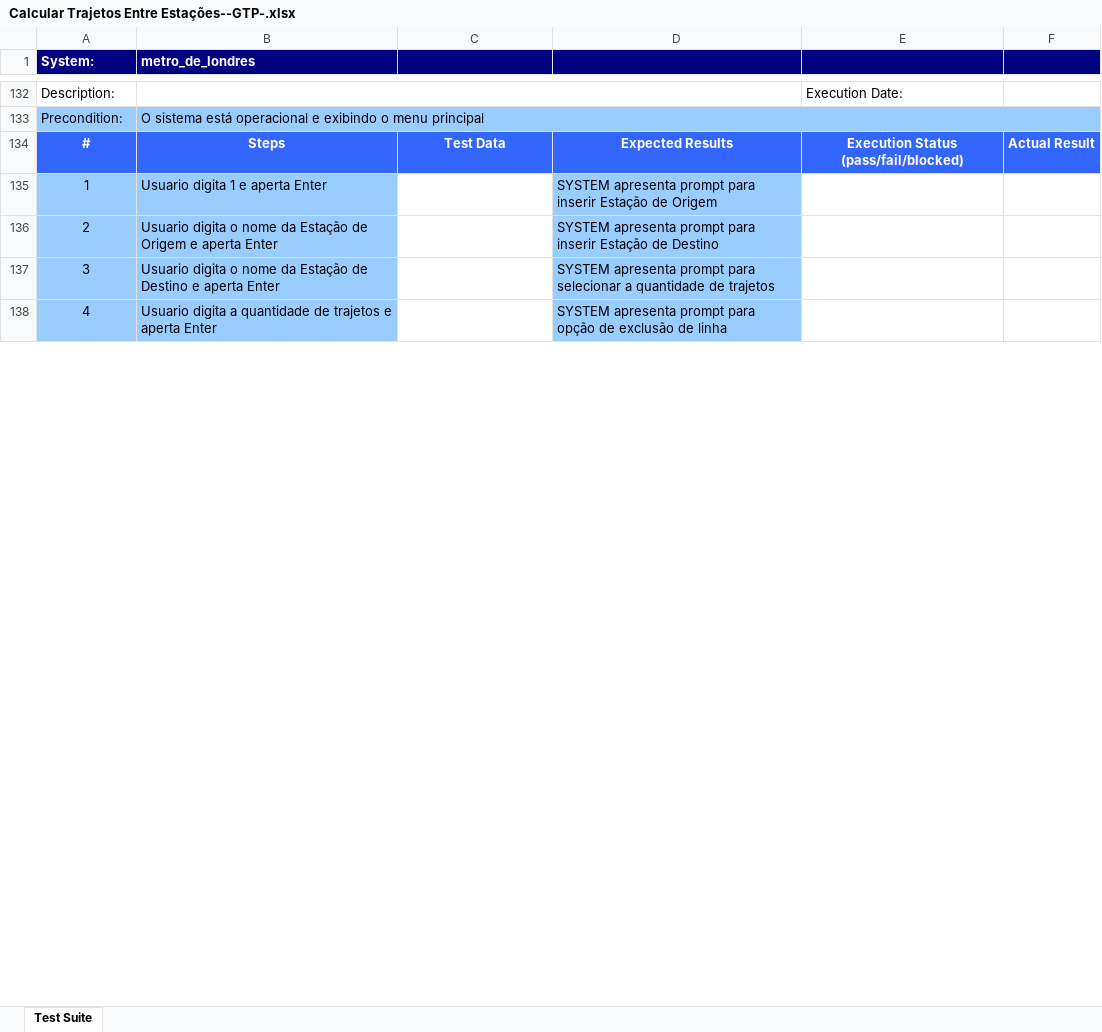
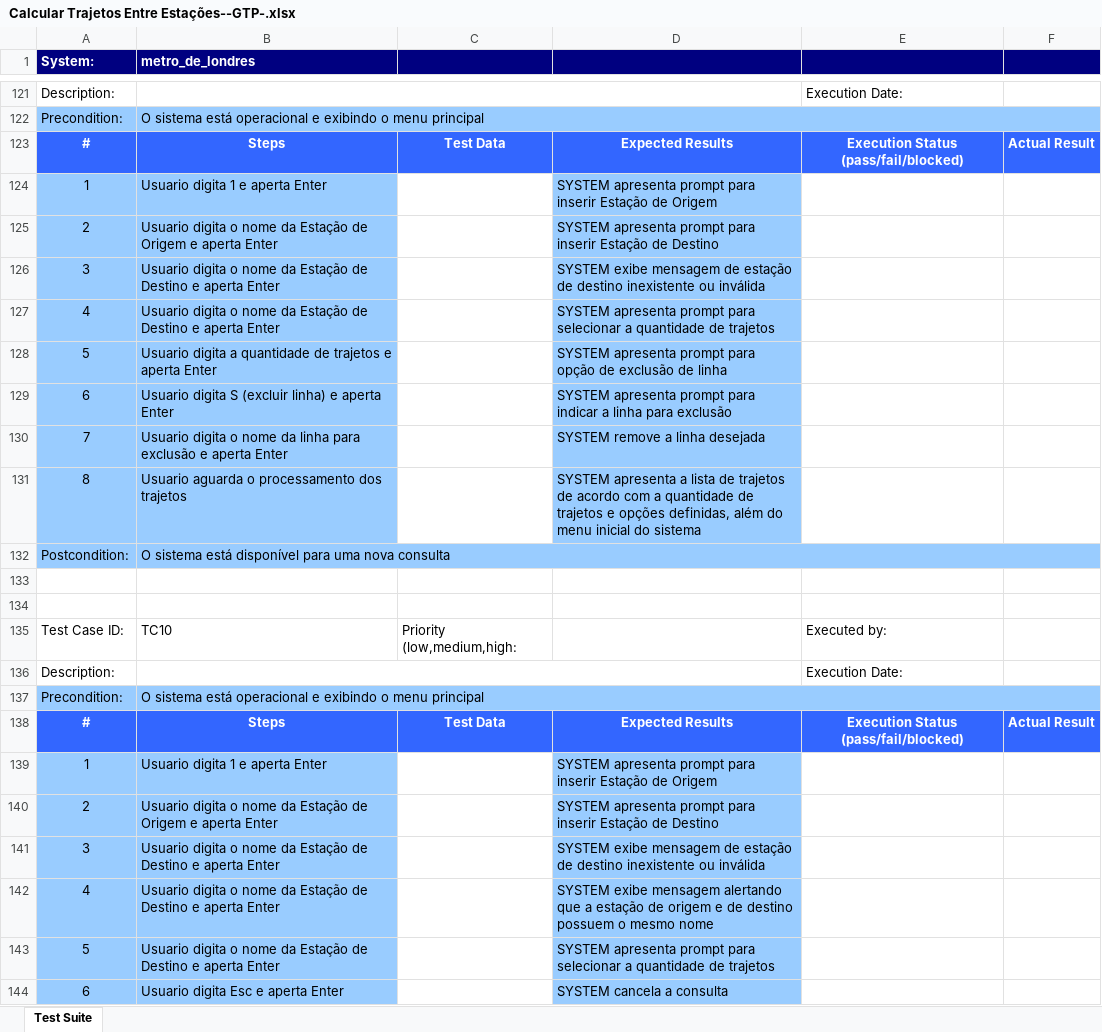
Before and after one commit to vevgrupo01/ap03, an Excel workbook: output/xlsx/Calcular Trajetos Entre Estações--GTP-.xlsx, sheet Test Suite, drawn as a sheet; only a part is shown, gaps mark what is left out; the shorter side is filled out with more unchanged rows; values as stored, in another font and other column widths than the file's, no borders; the diff covers the shown part only; the diff names each change by its address in the sheet, - before the commit and + after, or states it on an @@ line.

```diff
--- a/output/xlsx/Calcular Trajetos Entre Estações--GTP-.xlsx (sheet Test Suite)
+++ b/output/xlsx/Calcular Trajetos Entre Estações--GTP-.xlsx (sheet Test Suite)
+row 126: 3 | Usuario digita o nome da Estação de Destino e aperta Enter |  | SYSTEM exibe mensagem de estação de destino inexistente ou inválida
+row 127: 4 | Usuario digita o nome da Estação de Destino e aperta Enter |  | SYSTEM apresenta prompt para selecionar a quantidade de trajetos
+row 128: 5 | Usuario digita a quantidade de trajetos e aperta Enter |  | SYSTEM apresenta prompt para opção de exclusão de linha
+row 129: 6 | Usuario digita S (excluir linha) e aperta Enter |  | SYSTEM apresenta prompt para indicar a linha para exclusão
@@ row 66 moved to row 130: 7 @@
+row 131: 8 | Usuario aguarda o processamento dos trajetos |  | SYSTEM apresenta a lista de trajetos de acordo com a quantidade de trajetos e opções definidas, além do menu inicial do sistema
+row 132: Postcondition: | O sistema está disponível para uma nova consulta
+row 133: (empty)
+row 134: (empty)
+row 135: Test Case ID: | TC10 | Priority (low,medium,high: |  | Executed by:
+row 136: Description: |  |  |  | Execution Date:
+row 137: Precondition: | O sistema está operacional e exibindo o menu principal
+row 138: # | Steps | Test Data | Expected Results | Execution Status (pass/fail/blocked) | Actual Result
+row 139: 1 | Usuario digita 1 e aperta Enter |  | SYSTEM apresenta prompt para inserir Estação de Origem
+row 140: 2 | Usuario digita o nome da Estação de Origem e aperta Enter |  | SYSTEM apresenta prompt para inserir Estação de Destino
+row 141: 3 | Usuario digita o nome da Estação de Destino e aperta Enter |  | SYSTEM exibe mensagem de estação de destino inexistente ou inválida
+row 142: 4 | Usuario digita o nome da Estação de Destino e aperta Enter |  | SYSTEM exibe mensagem alertando que a estação de origem e de destino possuem o mesmo nome
+row 143: 5 | Usuario digita o nome da Estação de Destino e aperta Enter |  | SYSTEM apresenta prompt para selecionar a quantidade de trajetos
@@ row 97 moved to row 144: 6 @@
```
Also changed, not shown: 73 added rows, 18 removed rows, 3 moved rows, 63 edited cells, cell formats and merged cells elsewhere in this sheet, output/xlsx/Calcular Trajetos Entre Estações--ART-.xlsx, output/xlsx/Calcular Trajetos Entre Estações--Complete-.xlsx, 6 other files.
